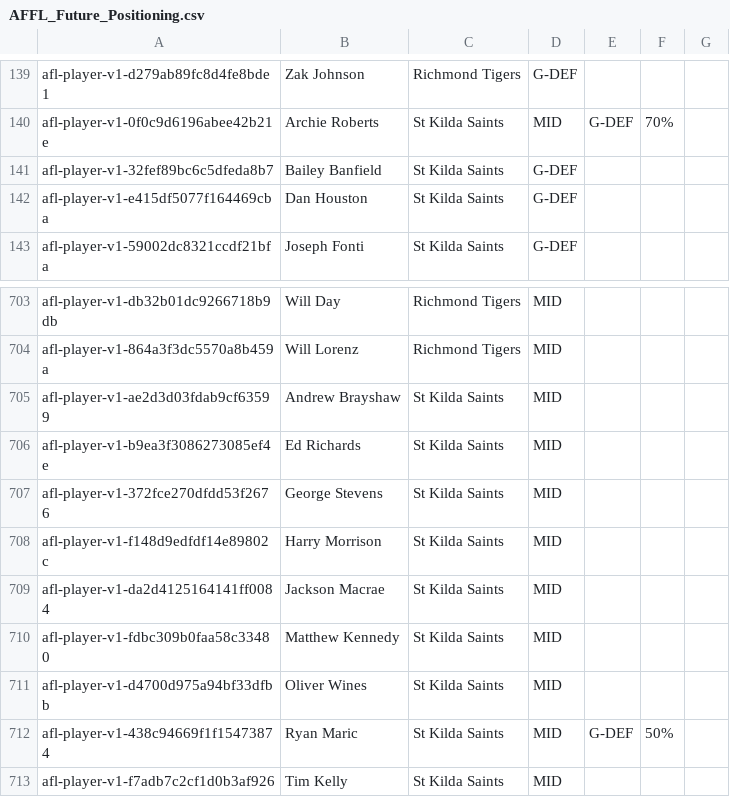
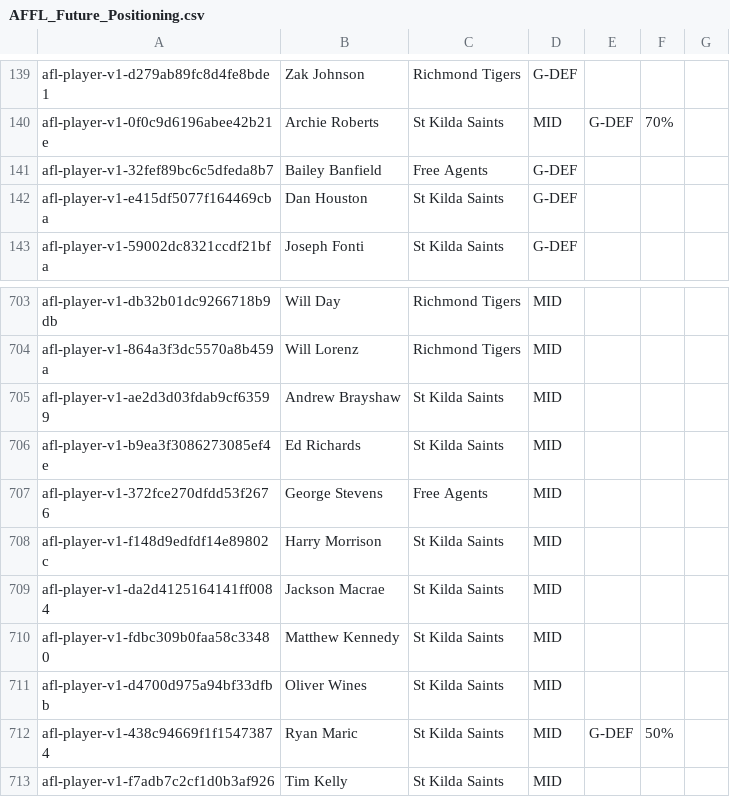
Before and after one commit to lukemcalister10/afl-rl-engine, a CSV file: docs/inputs/AFFL_Future_Positioning.csv, drawn as a sheet; only a part is shown, gaps mark what is left out.

```diff
--- a/docs/inputs/AFFL_Future_Positioning.csv
+++ b/docs/inputs/AFFL_Future_Positioning.csv
@@ -140,3 +140,3 @@ afl-player-v1-d279ab89fc8d4fe8bde1,Zak Johnson,Richmond Tigers,G-DEF,,,
 afl-player-v1-0f0c9d6196abee42b21e,Archie Roberts,St Kilda Saints,MID,G-DEF,70%,
-afl-player-v1-32fef89bc6c5dfeda8b7,Bailey Banfield,St Kilda Saints,G-DEF,,,
+afl-player-v1-32fef89bc6c5dfeda8b7,Bailey Banfield,Free Agents,G-DEF,,,
 afl-player-v1-e415df5077f164469cba,Dan Houston,St Kilda Saints,G-DEF,,,
@@ -706,3 +706,3 @@ afl-player-v1-ae2d3d03fdab9cf63599,Andrew Brayshaw,St Kilda Saints,MID,,,
 afl-player-v1-b9ea3f3086273085ef4e,Ed Richards,St Kilda Saints,MID,,,
-afl-player-v1-372fce270dfdd53f2676,George Stevens,St Kilda Saints,MID,,,
+afl-player-v1-372fce270dfdd53f2676,George Stevens,Free Agents,MID,,,
 afl-player-v1-f148d9edfdf14e89802c,Harry Morrison,St Kilda Saints,MID,,,
```
Also changed, not shown: docs/inputs/AFFL_Player_Locations.csv, 15 other files.
